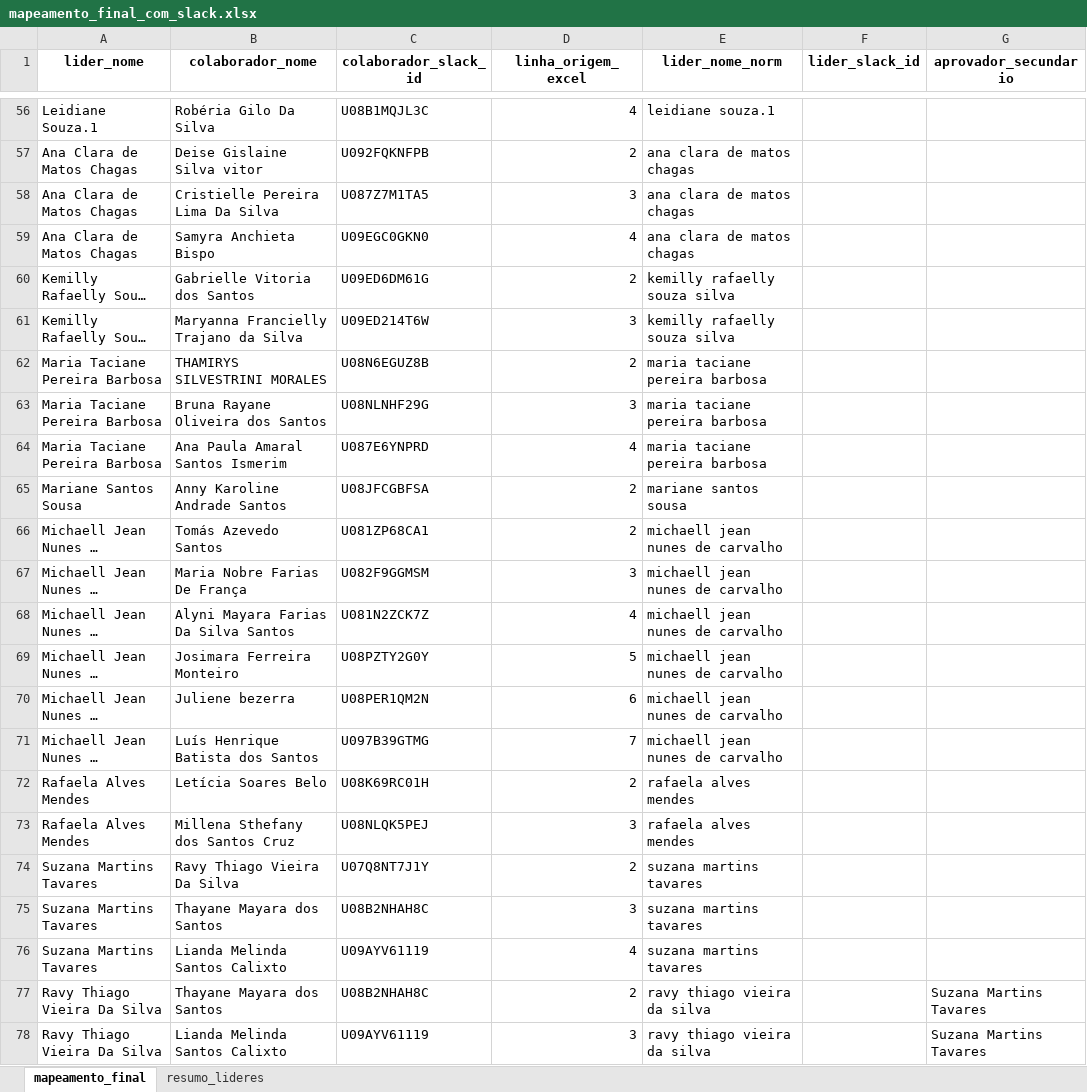
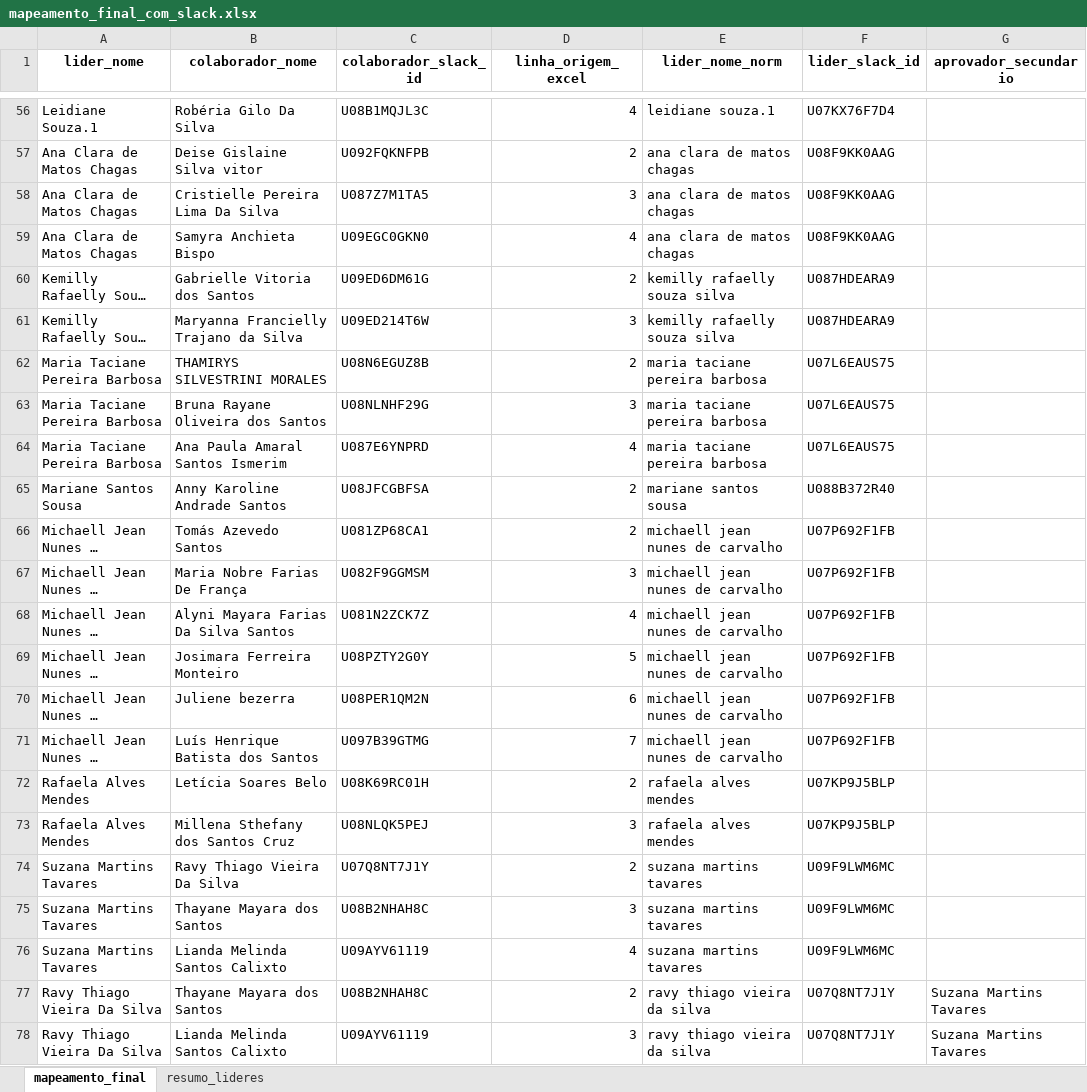
Before and after one commit to alcinadadosti-worspace/databank, an Excel workbook: mapeamento_final_com_slack.xlsx, sheet mapeamento_final, drawn as a sheet; only a part is shown, gaps mark what is left out; long unchanged cells end in …; values as stored, in another font and other column widths than the file's, no borders; the diff covers the shown part only; the diff names each change by its address in the sheet, - before the commit and + after, or states it on an @@ line.

```diff
--- a/mapeamento_final_com_slack.xlsx (sheet mapeamento_final)
+++ b/mapeamento_final_com_slack.xlsx (sheet mapeamento_final)
-F56 (lider_slack_id): (empty)
+F56 (lider_slack_id): U07KX76F7D4
-F57:F59 (lider_slack_id): (empty)
+F57:F59 (lider_slack_id): U08F9KK0AAG
-F60:F61 (lider_slack_id): (empty)
+F60:F61 (lider_slack_id): U087HDEARA9
-F62:F64 (lider_slack_id): (empty)
+F62:F64 (lider_slack_id): U07L6EAUS75
-F65 (lider_slack_id): (empty)
+F65 (lider_slack_id): U088B372R40
-F66:F71 (lider_slack_id): (empty)
+F66:F71 (lider_slack_id): U07P692F1FB
-F72:F73 (lider_slack_id): (empty)
+F72:F73 (lider_slack_id): U07KP9J5BLP
-F74:F76 (lider_slack_id): (empty)
+F74:F76 (lider_slack_id): U09F9LWM6MC
-F77:F78 (lider_slack_id): (empty)
+F77:F78 (lider_slack_id): U07Q8NT7J1Y
```
Also changed, not shown: 54 edited cells elsewhere in this sheet, sheet resumo_lideres.
